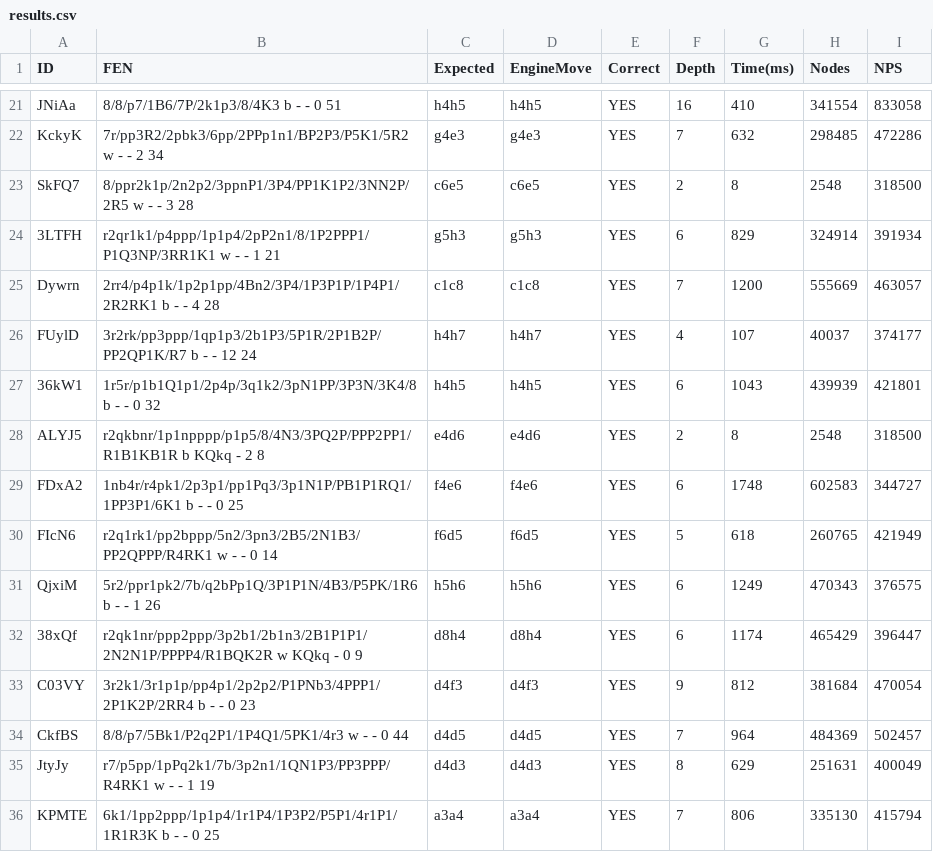
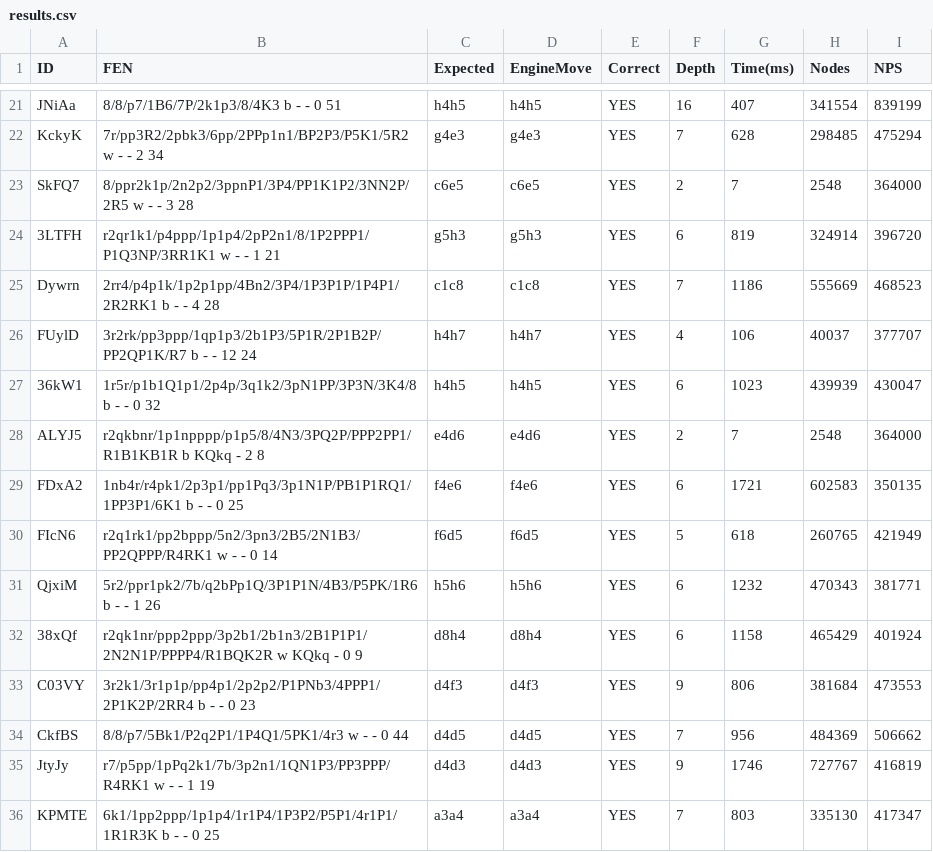
Before and after one commit to Miguevrgo/Oxide, a CSV file: results.csv, drawn as a sheet; only a part is shown, gaps mark what is left out; the diff covers the shown part only.

```diff
--- a/results.csv
+++ b/results.csv
@@ -21,16 +21,16 @@ ID,FEN,Expected,EngineMove,Correct,Depth,Time(ms),Nodes,NPS
- JNiAa,"8/8/p7/1B6/7P/2k1p3/8/4K3 b - - 0 51",h4h5,h4h5,YES,16,410,341554,833058
- KckyK,"7r/pp3R2/2pbk3/6pp/2PPp1n1/BP2P3/P5K1/5R2 w - - 2 34",g4e3,g4e3,YES,7,632,298485,472286
- SkFQ7,"8/ppr2k1p/2n2p2/3ppnP1/3P4/PP1K1P2/3NN2P/2R5 w - - 3 28",c6e5,c6e5,YES,2,8,2548,318500
- 3LTFH,"r2qr1k1/p4ppp/1p1p4/2pP2n1/8/1P2PPP1/P1Q3NP/3RR1K1 w - - 1 21",g5h3,g5h3,YES,6,829,324914,391934
- Dywrn,"2rr4/p4p1k/1p2p1pp/4Bn2/3P4/1P3P1P/1P4P1/2R2RK1 b - - 4 28",c1c8,c1c8,YES,7,1200,555669,463057
- FUylD,"3r2rk/pp3ppp/1qp1p3/2b1P3/5P1R/2P1B2P/PP2QP1K/R7 b - - 12 24",h4h7,h4h7,YES,4,107,40037,374177
- 36kW1,"1r5r/p1b1Q1p1/2p4p/3q1k2/3pN1PP/3P3N/3K4/8 b - - 0 32",h4h5,h4h5,YES,6,1043,439939,421801
- ALYJ5,"r2qkbnr/1p1npppp/p1p5/8/4N3/3PQ2P/PPP2PP1/R1B1KB1R b KQkq - 2 8",e4d6,e4d6,YES,2,8,2548,318500
- FDxA2,"1nb4r/r4pk1/2p3p1/pp1Pq3/3p1N1P/PB1P1RQ1/1PP3P1/6K1 b - - 0 25",f4e6,f4e6,YES,6,1748,602583,344727
+ JNiAa,"8/8/p7/1B6/7P/2k1p3/8/4K3 b - - 0 51",h4h5,h4h5,YES,16,407,341554,839199
+ KckyK,"7r/pp3R2/2pbk3/6pp/2PPp1n1/BP2P3/P5K1/5R2 w - - 2 34",g4e3,g4e3,YES,7,628,298485,475294
+ SkFQ7,"8/ppr2k1p/2n2p2/3ppnP1/3P4/PP1K1P2/3NN2P/2R5 w - - 3 28",c6e5,c6e5,YES,2,7,2548,364000
+ 3LTFH,"r2qr1k1/p4ppp/1p1p4/2pP2n1/8/1P2PPP1/P1Q3NP/3RR1K1 w - - 1 21",g5h3,g5h3,YES,6,819,324914,396720
+ Dywrn,"2rr4/p4p1k/1p2p1pp/4Bn2/3P4/1P3P1P/1P4P1/2R2RK1 b - - 4 28",c1c8,c1c8,YES,7,1186,555669,468523
+ FUylD,"3r2rk/pp3ppp/1qp1p3/2b1P3/5P1R/2P1B2P/PP2QP1K/R7 b - - 12 24",h4h7,h4h7,YES,4,106,40037,377707
+ 36kW1,"1r5r/p1b1Q1p1/2p4p/3q1k2/3pN1PP/3P3N/3K4/8 b - - 0 32",h4h5,h4h5,YES,6,1023,439939,430047
+ ALYJ5,"r2qkbnr/1p1npppp/p1p5/8/4N3/3PQ2P/PPP2PP1/R1B1KB1R b KQkq - 2 8",e4d6,e4d6,YES,2,7,2548,364000
+ FDxA2,"1nb4r/r4pk1/2p3p1/pp1Pq3/3p1N1P/PB1P1RQ1/1PP3P1/6K1 b - - 0 25",f4e6,f4e6,YES,6,1721,602583,350135
  FIcN6,"r2q1rk1/pp2bppp/5n2/3pn3/2B5/2N1B3/PP2QPPP/R4RK1 w - - 0 14",f6d5,f6d5,YES,5,618,260765,421949
- QjxiM,"5r2/ppr1pk2/7b/q2bPp1Q/3P1P1N/4B3/P5PK/1R6 b - - 1 26",h5h6,h5h6,YES,6,1249,470343,376575
- 38xQf,"r2qk1nr/ppp2ppp/3p2b1/2b1n3/2B1P1P1/2N2N1P/PPPP4/R1BQK2R w KQkq - 0 9",d8h4,d8h4,YES,6,1174,465429,396447
- C03VY,"3r2k1/3r1p1p/pp4p1/2p2p2/P1PNb3/4PPP1/2P1K2P/2RR4 b - - 0 23",d4f3,d4f3,YES,9,812,381684,470054
- CkfBS,"8/8/p7/5Bk1/P2q2P1/1P4Q1/5PK1/4r3 w - - 0 44",d4d5,d4d5,YES,7,964,484369,502457
- JtyJy,"r7/p5pp/1pPq2k1/7b/3p2n1/1QN1P3/PP3PPP/R4RK1 w - - 1 19",d4d3,d4d3,YES,8,629,251631,400049
- KPMTE,"6k1/1pp2ppp/1p1p4/1r1P4/1P3P2/P5P1/4r1P1/1R1R3K b - - 0 25",a3a4,a3a4,YES,7,806,335130,415794
+ QjxiM,"5r2/ppr1pk2/7b/q2bPp1Q/3P1P1N/4B3/P5PK/1R6 b - - 1 26",h5h6,h5h6,YES,6,1232,470343,381771
+ 38xQf,"r2qk1nr/ppp2ppp/3p2b1/2b1n3/2B1P1P1/2N2N1P/PPPP4/R1BQK2R w KQkq - 0 9",d8h4,d8h4,YES,6,1158,465429,401924
+ C03VY,"3r2k1/3r1p1p/pp4p1/2p2p2/P1PNb3/4PPP1/2P1K2P/2RR4 b - - 0 23",d4f3,d4f3,YES,9,806,381684,473553
+ CkfBS,"8/8/p7/5Bk1/P2q2P1/1P4Q1/5PK1/4r3 w - - 0 44",d4d5,d4d5,YES,7,956,484369,506662
+ JtyJy,"r7/p5pp/1pPq2k1/7b/3p2n1/1QN1P3/PP3PPP/R4RK1 w - - 1 19",d4d3,d4d3,YES,9,1746,727767,416819
+ KPMTE,"6k1/1pp2ppp/1p1p4/1r1P4/1P3P2/P5P1/4r1P1/1R1R3K b - - 0 25",a3a4,a3a4,YES,7,803,335130,417347
```
Also changed, not shown: 126 edited cells elsewhere in this file, 2 other files.
